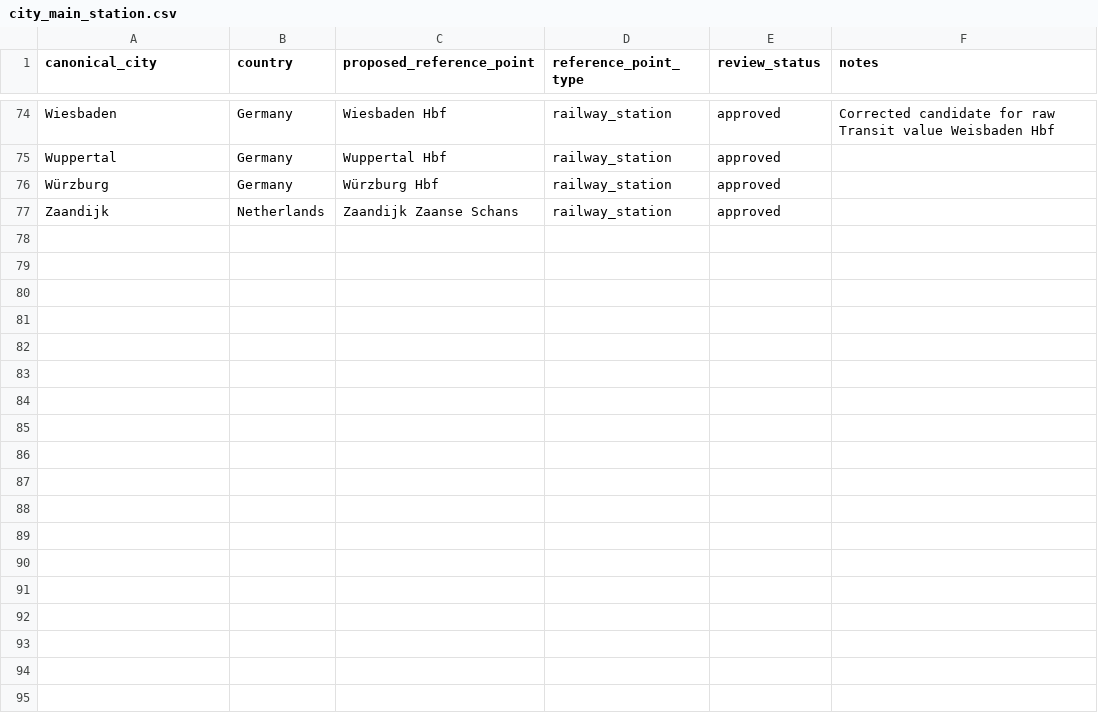
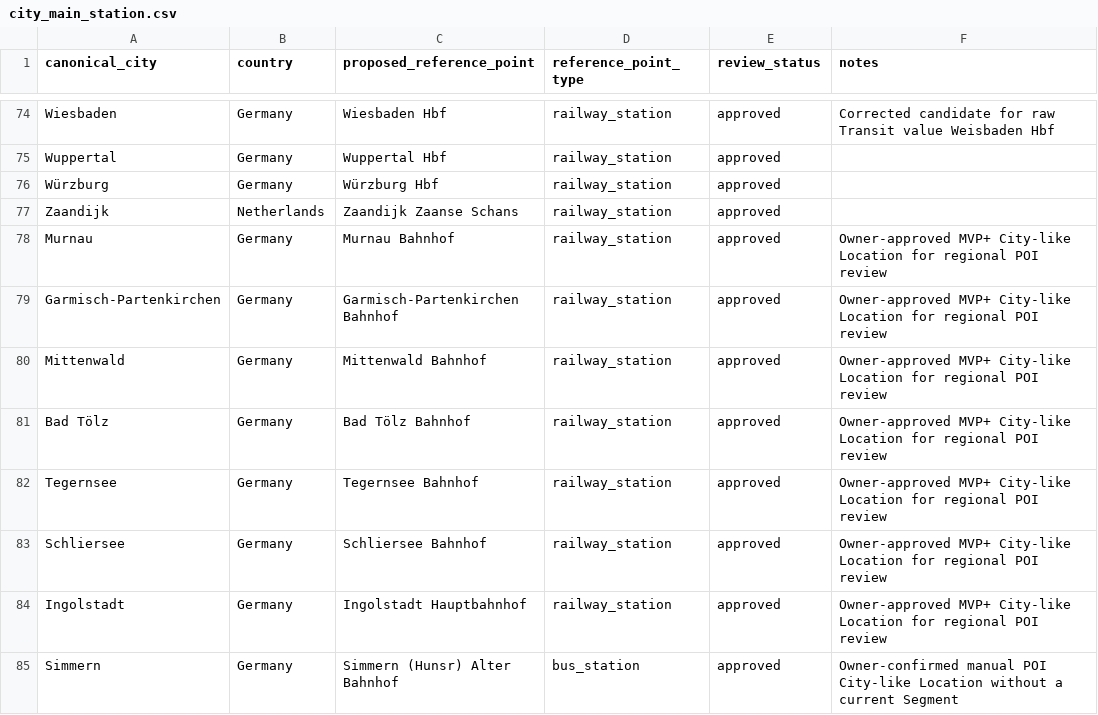
Before and after one commit to tunajaw/Europe_TravelMap, a CSV file: data/parsed/city_main_station.csv, drawn as a sheet; only a part is shown, gaps mark what is left out; the diff names each change by its address in the sheet, - before the commit and + after, or states it on an @@ line.

```diff
--- a/data/parsed/city_main_station.csv
+++ b/data/parsed/city_main_station.csv
+row 78: Murnau | Germany | Murnau Bahnhof | railway_station | approved | Owner-approved MVP+ City-like Location for regional POI review
+row 79: Garmisch-Partenkirchen | Germany | Garmisch-Partenkirchen Bahnhof | railway_station | approved | Owner-approved MVP+ City-like Location for regional POI review
+row 80: Mittenwald | Germany | Mittenwald Bahnhof | railway_station | approved | Owner-approved MVP+ City-like Location for regional POI review
+row 81: Bad Tölz | Germany | Bad Tölz Bahnhof | railway_station | approved | Owner-approved MVP+ City-like Location for regional POI review
+row 82: Tegernsee | Germany | Tegernsee Bahnhof | railway_station | approved | Owner-approved MVP+ City-like Location for regional POI review
+row 83: Schliersee | Germany | Schliersee Bahnhof | railway_station | approved | Owner-approved MVP+ City-like Location for regional POI review
+row 84: Ingolstadt | Germany | Ingolstadt Hauptbahnhof | railway_station | approved | Owner-approved MVP+ City-like Location for regional POI review
+row 85: Simmern | Germany | Simmern (Hunsr) Alter Bahnhof | bus_station | approved | Owner-confirmed manual POI City-like Location without a current Segment
```
Also changed, not shown: data/parsed/city_reference_geocoding.csv, 27 other files.
